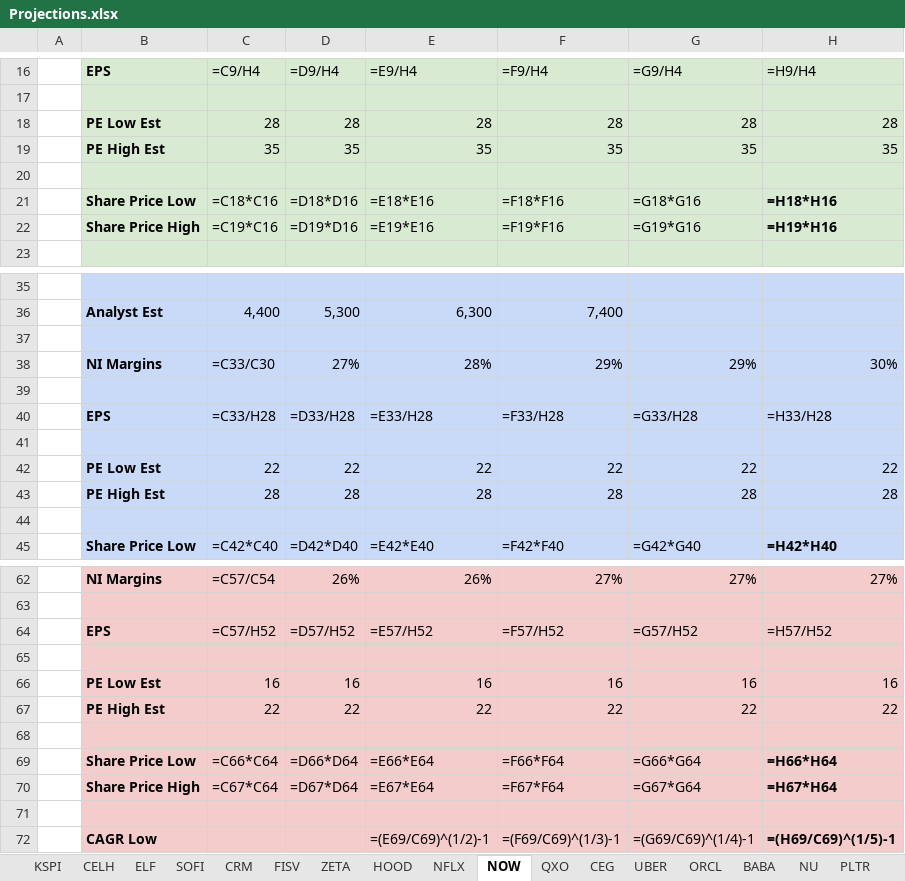
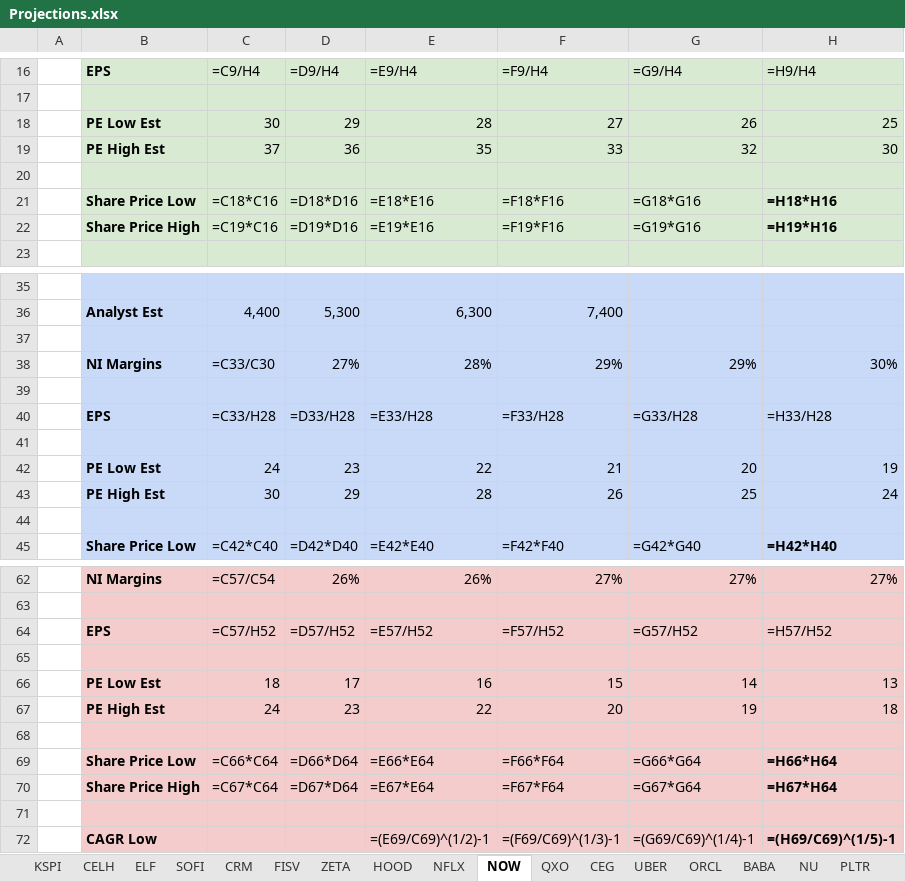
Before and after one commit to refcell/capital, an Excel workbook: projections/Projections.xlsx, sheet NOW, drawn as a sheet; only a part is shown, gaps mark what is left out; values as stored, in another font and other column widths than the file's, no borders; formulas without a stored value are shown as written; removed rows and columns are numbered as before the commit, all else as after; the diff names each change by its address in the sheet, - before the commit and + after, or states it on an @@ line.

Commit message:
fix(projections): compress PE multiples over time for high-deceleration tabs (QXO, ORCL, NOW, NU, ZETA)
Amp-Thread-ID: https://ampcode.com/threads/T-019ee60a-8609-761e-9ca7-ea593414dffe
Co-authored-by: Amp <amp@ampcode.com>

```diff
--- a/projections/Projections.xlsx (sheet NOW)
+++ b/projections/Projections.xlsx (sheet NOW)
-row 18:  | PE Low Est | 28 | 28 | 28 | 28 | 28 | 28
-row 19:  | PE High Est | 35 | 35 | 35 | 35 | 35 | 35
+row 18:  | PE Low Est | 30 | 29 | 28 | 27 | 26 | 25
+row 19:  | PE High Est | 37 | 36 | 35 | 33 | 32 | 30
-row 42:  | PE Low Est | 22 | 22 | 22 | 22 | 22 | 22
-row 43:  | PE High Est | 28 | 28 | 28 | 28 | 28 | 28
+row 42:  | PE Low Est | 24 | 23 | 22 | 21 | 20 | 19
+row 43:  | PE High Est | 30 | 29 | 28 | 26 | 25 | 24
-row 66:  | PE Low Est | 16 | 16 | 16 | 16 | 16 | 16
-row 67:  | PE High Est | 22 | 22 | 22 | 22 | 22 | 22
+row 66:  | PE Low Est | 18 | 17 | 16 | 15 | 14 | 13
+row 67:  | PE High Est | 24 | 23 | 22 | 20 | 19 | 18
```
Also changed, not shown: sheet NU, sheet ZETA, sheet ORCL, sheet QXO, 5 other files.
